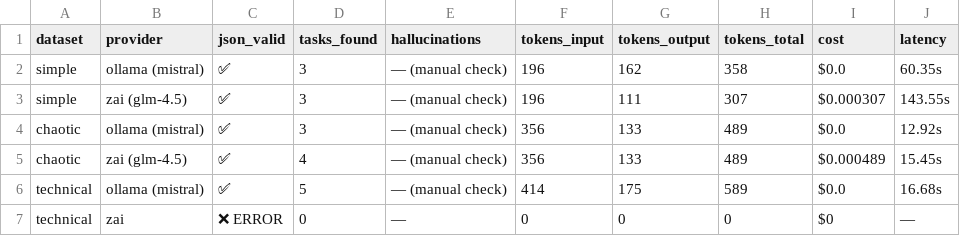
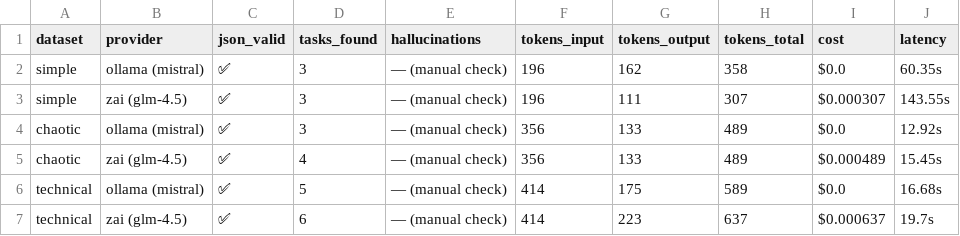
Before and after one commit to VMSemchenko/ai-engineering-course, a CSV file: lesson-06-llm-engineering/homework/eval_results.csv, drawn as a sheet.

Commit message:
add extraction agent, evaluation CSV

```diff
--- a/lesson-06-llm-engineering/homework/eval_results.csv
+++ b/lesson-06-llm-engineering/homework/eval_results.csv
@@ -6,2 +6,2 @@ chaotic,zai (glm-4.5),✅,4,— (manual check),356,133,489,$0.000489,15.45s
 technical,ollama (mistral),✅,5,— (manual check),414,175,589,$0.0,16.68s
-technical,zai,❌ ERROR,0,—,0,0,0,$0,—
+technical,zai (glm-4.5),✅,6,— (manual check),414,223,637,$0.000637,19.7s
```
